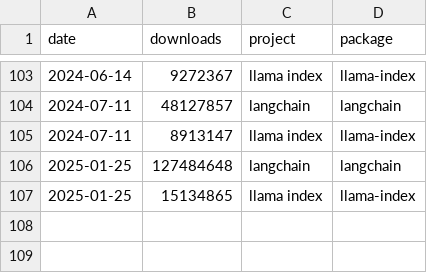
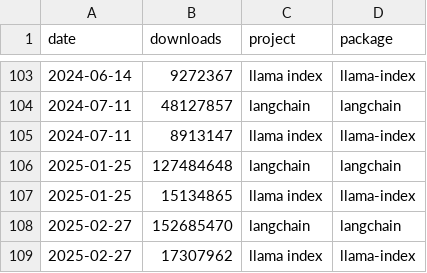
Before and after one commit to tensorchord/ai-infra-statistics, a CSV file: framework-llm-raw-data-pypi.csv, drawn as a sheet; only a part is shown, gaps mark what is left out.

```diff
--- a/framework-llm-raw-data-pypi.csv
+++ b/framework-llm-raw-data-pypi.csv
@@ -107 +107,3 @@ date,downloads,project,package
 2025-01-25,15134865,llama index,llama-index
+2025-02-27,152685470,langchain,langchain
+2025-02-27,17307962,llama index,llama-index
```
Also changed, not shown: framework-inference-raw-data-pypi.csv, inference-local-raw-data-pypi.csv, 3 other files.
